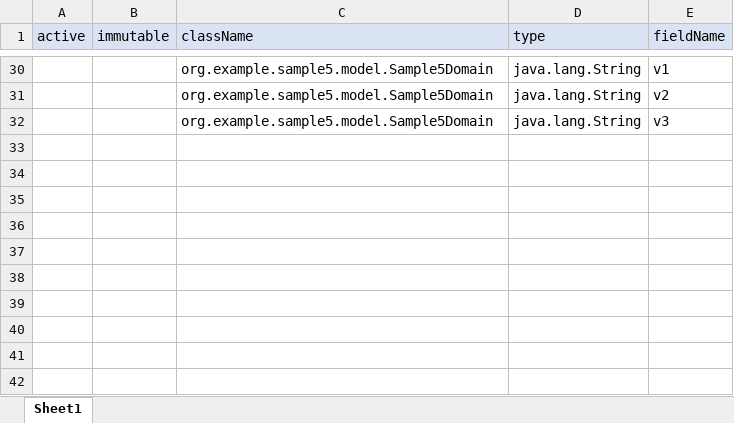
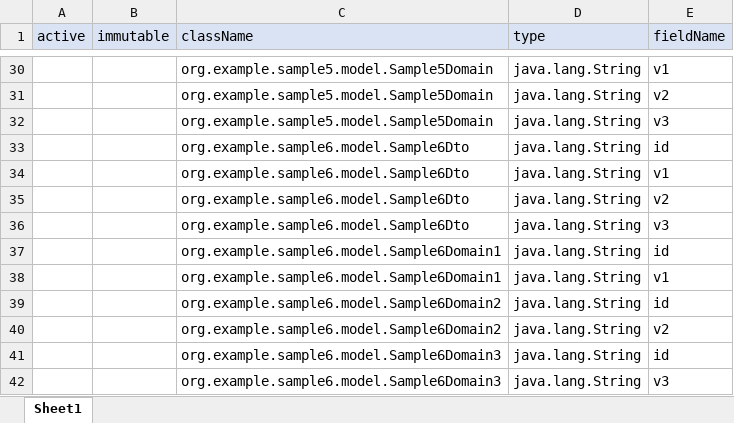
Before and after one commit to masatomix/copy-utils-generator, an Excel workbook: classdata.xlsx, sheet Sheet1, drawn as a sheet; only a part is shown, gaps mark what is left out; values as stored, in another font and other column widths than the file's, no borders; the diff names each change by its address in the sheet, - before the commit and + after, or states it on an @@ line.

```diff
--- a/classdata.xlsx (sheet Sheet1)
+++ b/classdata.xlsx (sheet Sheet1)
+row 33:  |  | org.example.sample6.model.Sample6Dto | java.lang.String | id
+row 34:  |  | org.example.sample6.model.Sample6Dto | java.lang.String | v1
+row 35:  |  | org.example.sample6.model.Sample6Dto | java.lang.String | v2
+row 36:  |  | org.example.sample6.model.Sample6Dto | java.lang.String | v3
+row 37:  |  | org.example.sample6.model.Sample6Domain1 | java.lang.String | id
+row 38:  |  | org.example.sample6.model.Sample6Domain1 | java.lang.String | v1
+row 39:  |  | org.example.sample6.model.Sample6Domain2 | java.lang.String | id
+row 40:  |  | org.example.sample6.model.Sample6Domain2 | java.lang.String | v2
+row 41:  |  | org.example.sample6.model.Sample6Domain3 | java.lang.String | id
+row 42:  |  | org.example.sample6.model.Sample6Domain3 | java.lang.String | v3
```
Also changed, not shown: mappingdata.xlsx.
